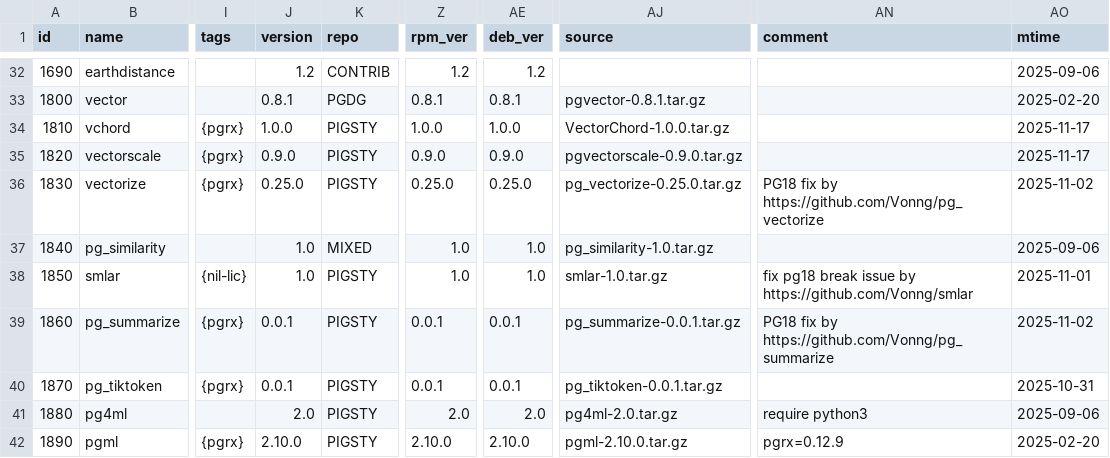
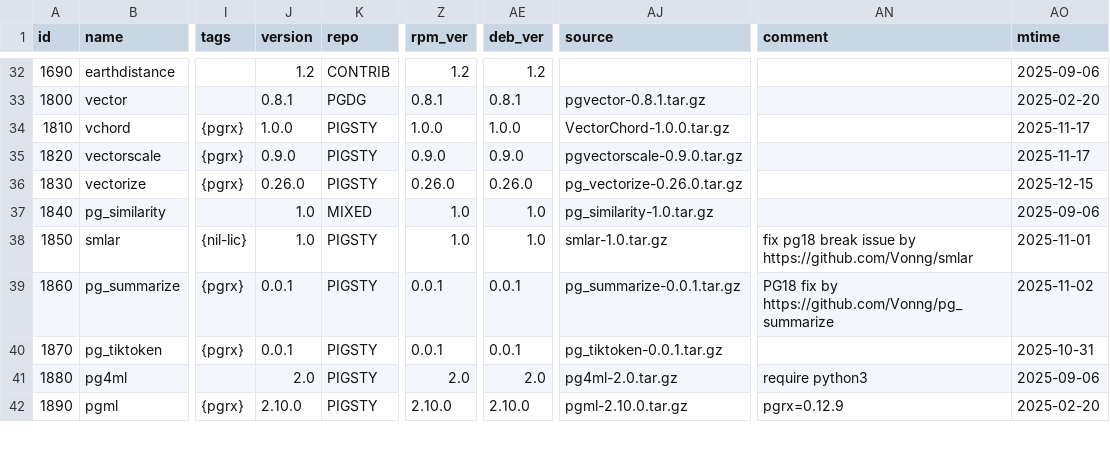
Before and after one commit to pgsty/pig, a CSV file: cli/ext/assets/extension.csv, drawn as a sheet; only a part is shown, gaps mark what is left out; the diff names each change by its address in the sheet, - before the commit and + after, or states it on an @@ line.

Commit message:
v0.7.5

```diff
--- a/cli/ext/assets/extension.csv
+++ b/cli/ext/assets/extension.csv
-J36 (version): 0.25.0
+J36 (version): 0.26.0
-Z36 (rpm_ver): 0.25.0
+Z36 (rpm_ver): 0.26.0
-AE36 (deb_ver): 0.25.0
+AE36 (deb_ver): 0.26.0
-AJ36 (source): pg_vectorize-0.25.0.tar.gz
+AJ36 (source): pg_vectorize-0.26.0.tar.gz
-AN36 (comment): PG18 fix by https://github.com/Vonng/pg_vectorize
+AN36 (comment): (empty)
-AO36 (mtime): 2025-11-02
+AO36 (mtime): 2025-12-15
```
